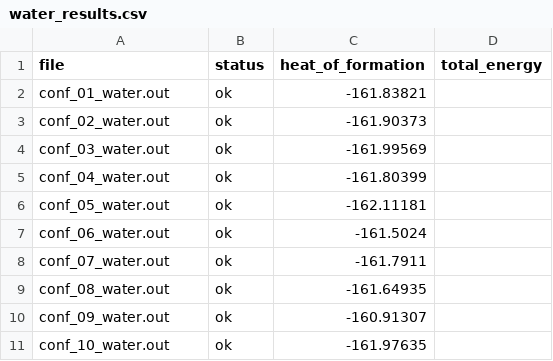
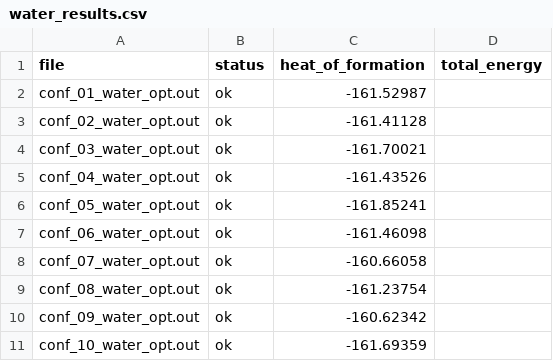
Before and after one commit to chikitng/mace-omol-interaction-energies, a CSV file: 3QTU/10_conf/results/water_results.csv, drawn as a sheet.

```diff
--- a/3QTU/10_conf/results/water_results.csv
+++ b/3QTU/10_conf/results/water_results.csv
@@ -1,11 +1,11 @@
 file,status,heat_of_formation,total_energy
-conf_01_water.out,ok,-161.83821,
-conf_02_water.out,ok,-161.90373,
-conf_03_water.out,ok,-161.99569,
-conf_04_water.out,ok,-161.80399,
-conf_05_water.out,ok,-162.11181,
-conf_06_water.out,ok,-161.5024,
-conf_07_water.out,ok,-161.7911,
-conf_08_water.out,ok,-161.64935,
-conf_09_water.out,ok,-160.91307,
-conf_10_water.out,ok,-161.97635,
+conf_01_water_opt.out,ok,-161.52987,
+conf_02_water_opt.out,ok,-161.41128,
+conf_03_water_opt.out,ok,-161.70021,
+conf_04_water_opt.out,ok,-161.43526,
+conf_05_water_opt.out,ok,-161.85241,
+conf_06_water_opt.out,ok,-161.46098,
+conf_07_water_opt.out,ok,-160.66058,
+conf_08_water_opt.out,ok,-161.23754,
+conf_09_water_opt.out,ok,-160.62342,
+conf_10_water_opt.out,ok,-161.69359,
```
Also changed, not shown: 3QTU/10_conf/results/vacuum_results.csv.
